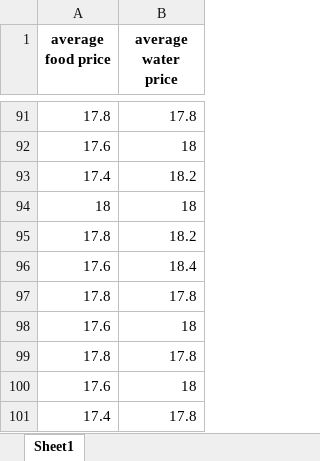
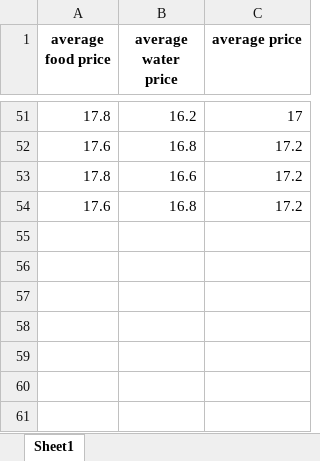
Before and after one commit to richiepajak1/EconomicSimulation, an Excel workbook: simulationdata.xlsx, sheet Sheet1, drawn as a sheet; only a part is shown, gaps mark what is left out; values as stored, in another font and other column widths than the file's, no borders; removed rows and columns are numbered as before the commit, all else as after; the diff covers the shown part only; the diff names each change by its address in the sheet, - before the commit and + after, or states it on an @@ line.

```diff
--- a/simulationdata.xlsx (sheet Sheet1)
+++ b/simulationdata.xlsx (sheet Sheet1)
+column C (average price), rows 51-54: 17 | 17.2 | 17.2 | 17.2
-B51 (average water price): 17.8
+B51 (average water price): 16.2
-B52 (average water price): 18
+B52 (average water price): 16.8
-row 93: 17.4 | 18.2
-row 94: 18 | 18
-B53 (average water price): 18.2
+B53 (average water price): 16.6
-B54 (average water price): 18.4
+B54 (average water price): 16.8
-row 97: 17.8 | 17.8
-row 98: 17.6 | 18
-row 99: 17.8 | 17.8
-row 100: 17.6 | 18
-row 101: 17.4 | 17.8
```
Also changed, not shown: 18 added rows, 58 removed rows and 27 edited cells elsewhere in this sheet, agentdata.xlsx, 3 other files.
